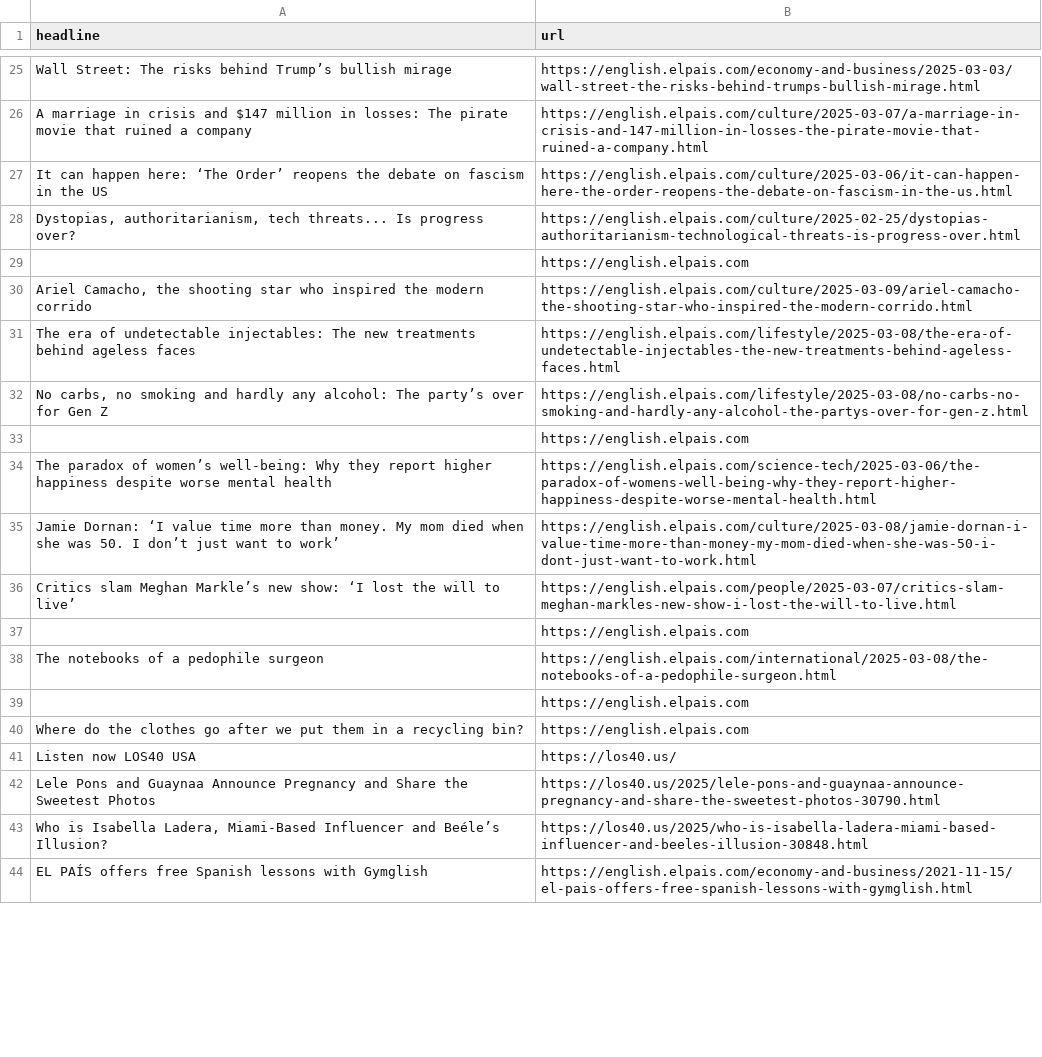
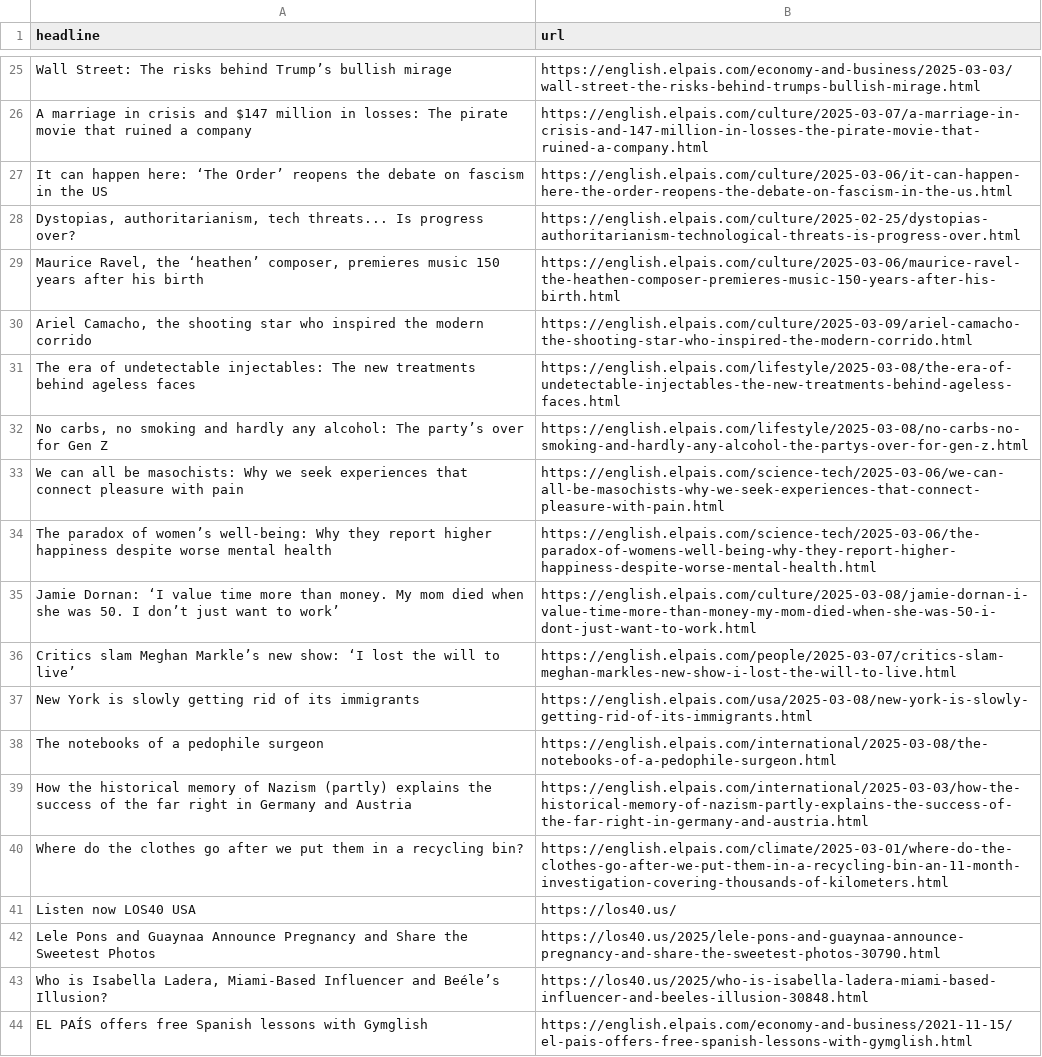
Before and after one commit to berberebecca/el-pais-autoscraper, a CSV file: headlines.csv, drawn as a sheet; only a part is shown, gaps mark what is left out; the diff covers the shown part only.

```diff
--- a/headlines.csv
+++ b/headlines.csv
@@ -28,3 +28,3 @@ It can happen here: ‘The Order’ reopens the debate on fascism in the US,http
 "Dystopias, authoritarianism, tech threats... Is progress over?",https://english.elpais.com/culture/2025-02-25/dystopias-authoritarianism-technological-threats-is-progress-over.html
-,https://english.elpais.com
+"Maurice Ravel, the ‘heathen’ composer, premieres music 150 years after his birth",https://english.elpais.com/culture/2025-03-06/maurice-ravel-the-heathen-composer-premieres-music-150-years-after-his-birth.html
 "Ariel Camacho, the shooting star who inspired the modern corrido",https://english.elpais.com/culture/2025-03-09/ariel-camacho-the-shooting-star-who-inspired-the-modern-corrido.html
@@ -32,3 +32,3 @@ The era of undetectable injectables: The new treatments behind ageless faces,htt
 "No carbs, no smoking and hardly any alcohol: The party’s over for Gen Z ",https://english.elpais.com/lifestyle/2025-03-08/no-carbs-no-smoking-and-hardly-any-alcohol-the-partys-over-for-gen-z.html
-,https://english.elpais.com
+We can all be masochists: Why we seek experiences that connect pleasure with pain,https://english.elpais.com/science-tech/2025-03-06/we-can-all-be-masochists-why-we-seek-experiences-that-connect-pleasure-with-pain.html
 The paradox of women’s well-being: Why they report higher happiness despite worse mental health,https://english.elpais.com/science-tech/2025-03-06/the-paradox-of-womens-well-being-why-they-report-higher-happiness-despite-worse-mental-health.html
@@ -36,6 +36,6 @@ Jamie Dornan: ‘I value time more than money. My mom died when she was 50. I do
 Critics slam Meghan Markle’s new show: ‘I lost the will to live’ ,https://english.elpais.com/people/2025-03-07/critics-slam-meghan-markles-new-show-i-lost-the-will-to-live.html
-,https://english.elpais.com
+New York is slowly getting rid of its immigrants,https://english.elpais.com/usa/2025-03-08/new-york-is-slowly-getting-rid-of-its-immigrants.html
 The notebooks of a pedophile surgeon ,https://english.elpais.com/international/2025-03-08/the-notebooks-of-a-pedophile-surgeon.html
-,https://english.elpais.com
-Where do the clothes go after we put them in a recycling bin? ,https://english.elpais.com
+How the historical memory of Nazism (partly) explains the success of the far right in Germany and Austria,https://english.elpais.com/international/2025-03-03/how-the-historical-memory-of-nazism-partly-explains-the-success-of-the-far-right-in-germany-and-austria.html
+Where do the clothes go after we put them in a recycling bin? ,https://english.elpais.com/climate/2025-03-01/where-do-the-clothes-go-after-we-put-them-in-a-recycling-bin-an-11-month-investigation-covering-thousands-of-kilometers.html
 Listen now LOS40 USA,https://los40.us/
```
Also changed, not shown: 11 added rows, 11 removed rows and 2 edited cells elsewhere in this file.
